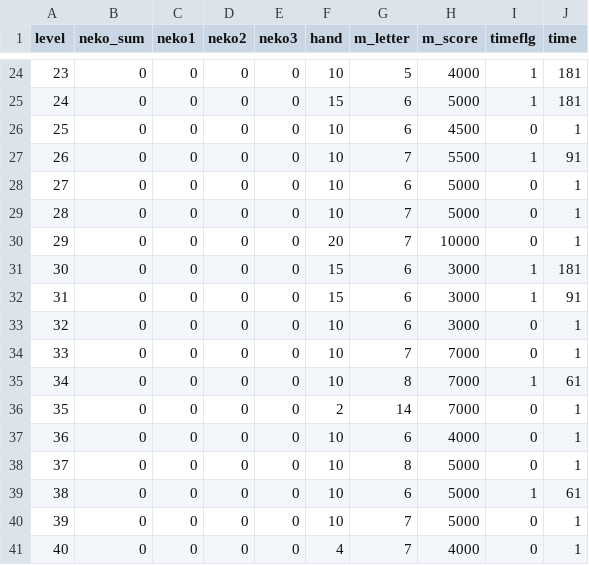
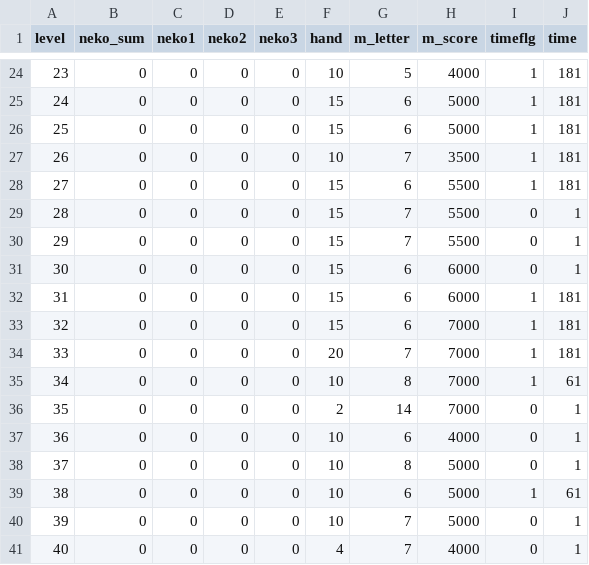
Before and after one commit to yamazaki0305/PandaGame, a CSV file: Assets/Resources/CSV/StageListData.csv, drawn as a sheet; only a part is shown, gaps mark what is left out.

```diff
--- a/Assets/Resources/CSV/StageListData.csv
+++ b/Assets/Resources/CSV/StageListData.csv
@@ -25,11 +25,11 @@
 24,0,0,0,0,15,6,5000,1,181
-25,0,0,0,0,10,6,4500,0,1
-26,0,0,0,0,10,7,5500,1,91
-27,0,0,0,0,10,6,5000,0,1
-28,0,0,0,0,10,7,5000,0,1
-29,0,0,0,0,20,7,10000,0,1
-30,0,0,0,0,15,6,3000,1,181
-31,0,0,0,0,15,6,3000,1,91
-32,0,0,0,0,10,6,3000,0,1
-33,0,0,0,0,10,7,7000,0,1
+25,0,0,0,0,15,6,5000,1,181
+26,0,0,0,0,10,7,3500,1,181
+27,0,0,0,0,15,6,5500,1,181
+28,0,0,0,0,15,7,5500,0,1
+29,0,0,0,0,15,7,5500,0,1
+30,0,0,0,0,15,6,6000,0,1
+31,0,0,0,0,15,6,6000,1,181
+32,0,0,0,0,15,6,7000,1,181
+33,0,0,0,0,20,7,7000,1,181
 34,0,0,0,0,10,8,7000,1,61
```
Also changed, not shown: Assets/Resources/CSV/EpisodeText.csv, 15 other files.
